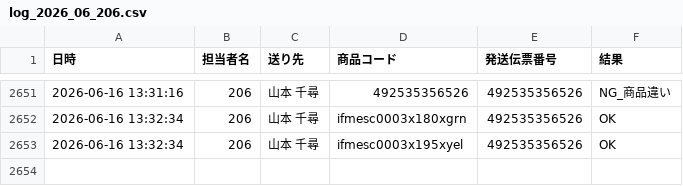
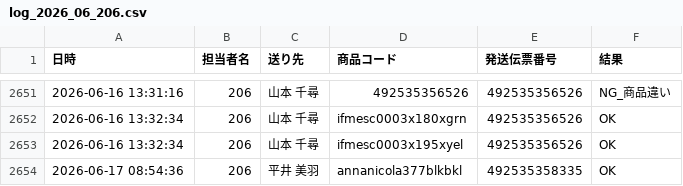
Before and after one commit to hirono-s1015/picking-app, a CSV file: logs/log_2026_06_206.csv, drawn as a sheet; only a part is shown, gaps mark what is left out; the diff names each change by its address in the sheet, - before the commit and + after, or states it on an @@ line.

Commit message:
[log] 492535358335 OK

```diff
--- a/logs/log_2026_06_206.csv
+++ b/logs/log_2026_06_206.csv
+row 2654: 2026-06-17 08:54:36 | 206 | 平井 美羽 | annanicola377blkbkl | 492535358335 | OK
```
